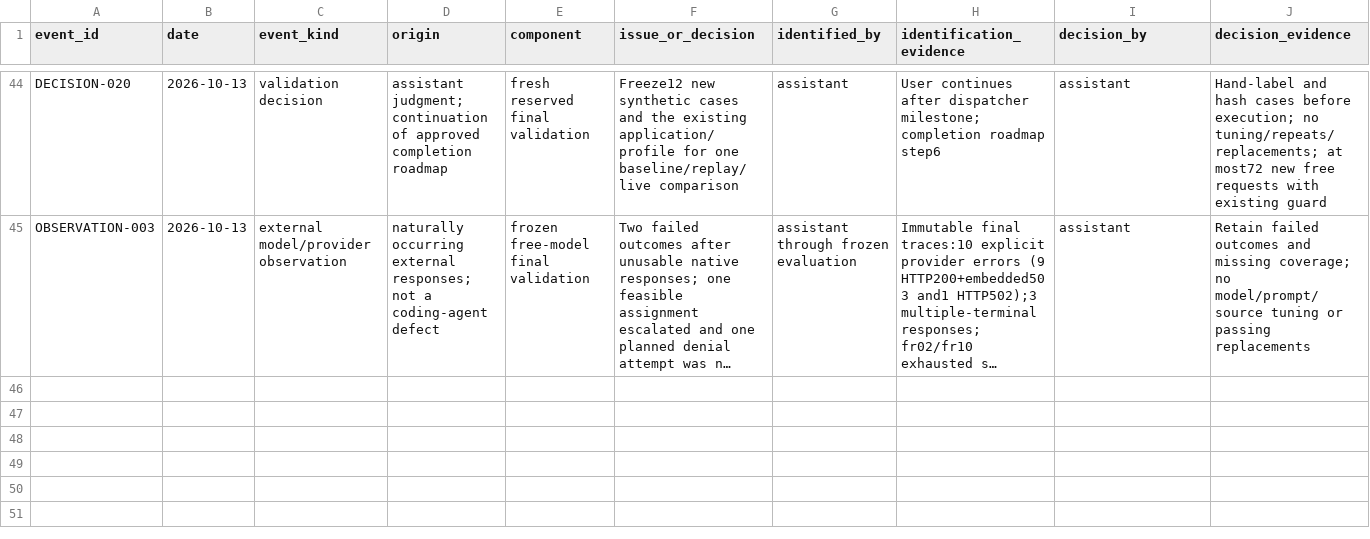
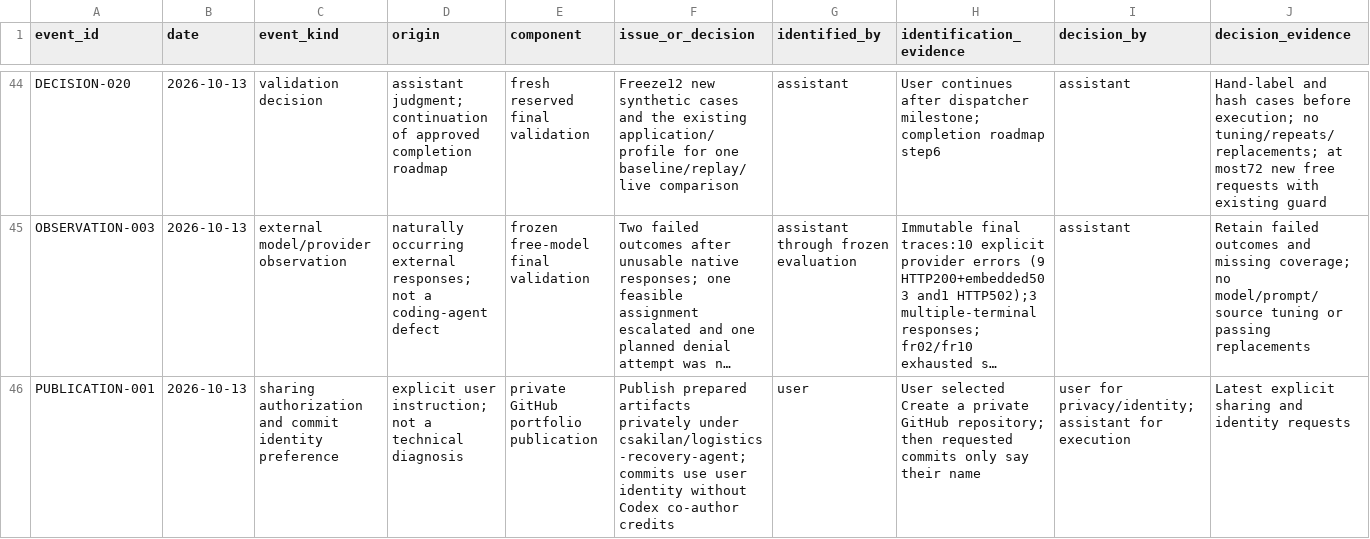
Before and after one commit to csakilan/logistics-recovery-agent, a CSV file: outputs/engineering-judgment-events.csv, drawn as a sheet; only a part is shown, gaps mark what is left out; long unchanged cells end in …; rows hold the shown columns only; the diff names each change by its address in the sheet, - before the commit and + after, or states it on an @@ line.

Commit message:
Record private repository handoff and verified publication

```diff
--- a/outputs/engineering-judgment-events.csv
+++ b/outputs/engineering-judgment-events.csv
+row 46: PUBLICATION-001 | 2026-10-13 | sharing authorization and commit identity preference | explicit user instruction; not a technical diagnosis | private GitHub portfolio publication | Publish prepared artifacts privately under csakilan/logistics-recovery-agent; commits use user identity without Codex co-author credits | user | User selected Create a private GitHub repository; then requested commits only say their name | user for privacy/identity; assistant for execution | Latest explicit sharing and identity requests
```
Also changed, not shown: outputs/project-metrics.csv, 6 other files.
